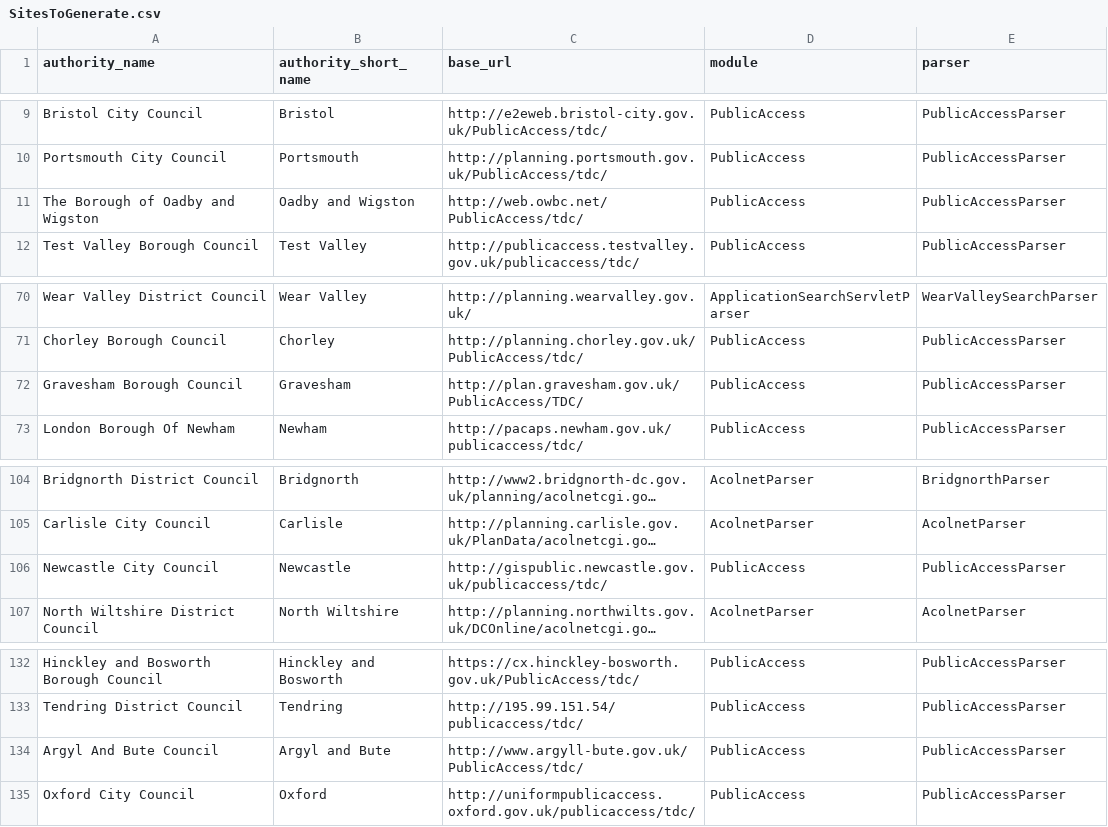
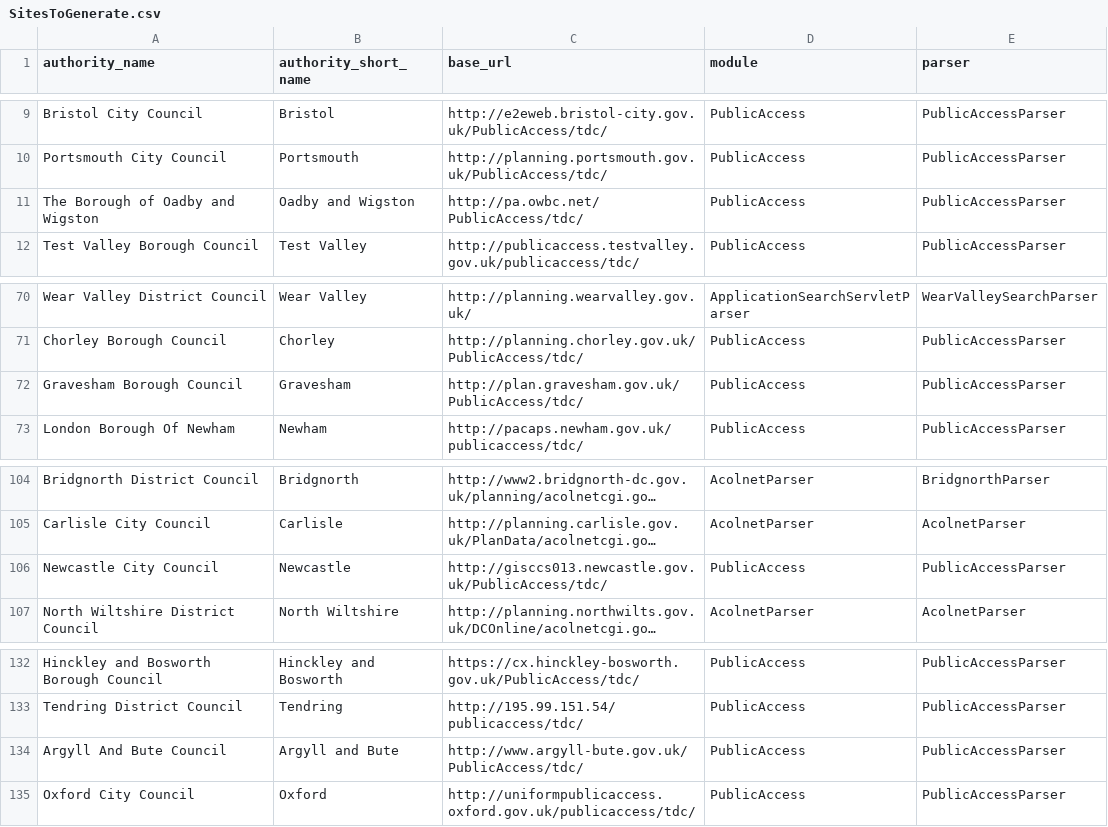
Before and after one commit to adrianshort/planningalerts, a CSV file: python_scrapers/SitesToGenerate.csv, drawn as a sheet; only a part is shown, gaps mark what is left out; long unchanged cells end in …; the diff covers the shown part only; the diff names each change by its address in the sheet, - before the commit and + after, or states it on an @@ line.

Commit message:
Update PublicAccess scraper to work with BeautifulSoup. Add all publicaccess sites to the python scraper.

```diff
--- a/python_scrapers/SitesToGenerate.csv
+++ b/python_scrapers/SitesToGenerate.csv
-C11 (base_url): http://web.owbc.net/PublicAccess/tdc/
+C11 (base_url): http://pa.owbc.net/PublicAccess/tdc/
-C72 (base_url): http://plan.gravesham.gov.uk/PublicAccess/TDC/
+C72 (base_url): http://plan.gravesham.gov.uk/PublicAccess/tdc/
-C106 (base_url): http://gispublic.newcastle.gov.uk/publicaccess/tdc/
+C106 (base_url): http://gisccs013.newcastle.gov.uk/PublicAccess/tdc/
-A134 (authority_name): Argyl And Bute Council
+A134 (authority_name): Argyll And Bute Council
-B134 (authority_short_name): Argyl and Bute
+B134 (authority_short_name): Argyll and Bute
```
Also changed, not shown: 27 added rows elsewhere in this file, 1 other file.
